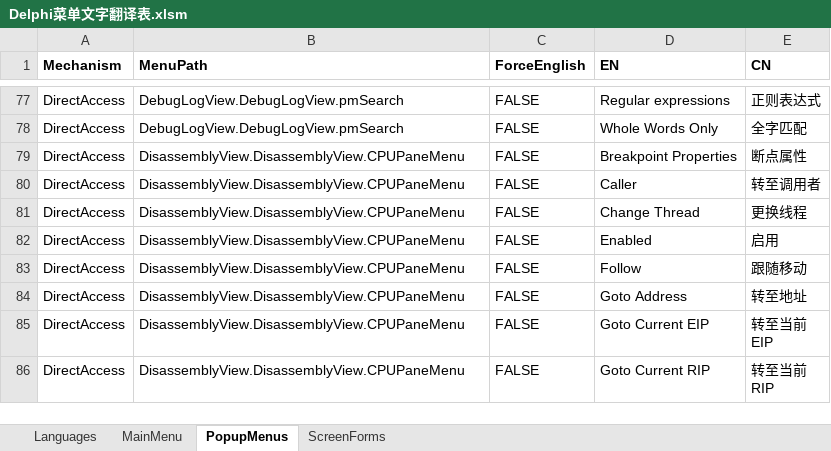
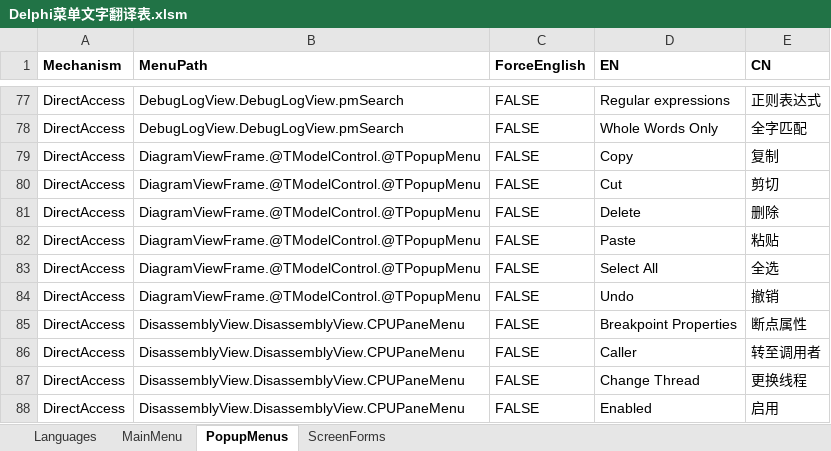
Before and after one commit to cnpack/cnwizards, an Excel workbook: Doc/Delphi菜单文字翻译表.xlsm, sheet PopupMenus, drawn as a sheet; only a part is shown, gaps mark what is left out; the shorter side is filled out with more unchanged rows; values as stored, in another font and other column widths than the file's, no borders; the diff names each change by its address in the sheet, - before the commit and + after, or states it on an @@ line.

Commit message:
* [MultiLang] Can Translate Diagram Menu Partly.

```diff
--- a/Doc/Delphi菜单文字翻译表.xlsm (sheet PopupMenus)
+++ b/Doc/Delphi菜单文字翻译表.xlsm (sheet PopupMenus)
+row 79: DirectAccess | DiagramViewFrame.@TModelControl.@TPopupMenu | FALSE | Copy | 复制
+row 80: DirectAccess | DiagramViewFrame.@TModelControl.@TPopupMenu | FALSE | Cut | 剪切
+row 81: DirectAccess | DiagramViewFrame.@TModelControl.@TPopupMenu | FALSE | Delete | 删除
+row 82: DirectAccess | DiagramViewFrame.@TModelControl.@TPopupMenu | FALSE | Paste | 粘贴
+row 83: DirectAccess | DiagramViewFrame.@TModelControl.@TPopupMenu | FALSE | Select All | 全选
+row 84: DirectAccess | DiagramViewFrame.@TModelControl.@TPopupMenu | FALSE | Undo | 撤销
```
Also changed, not shown: 2 other files.
